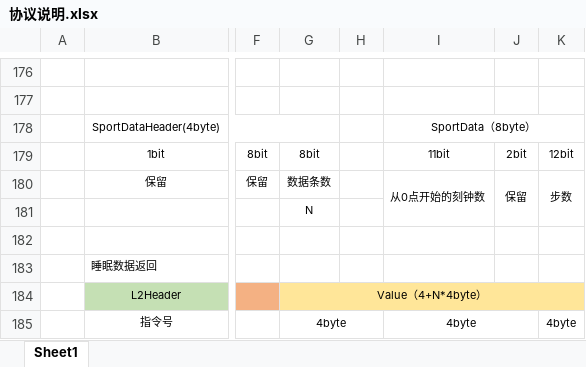
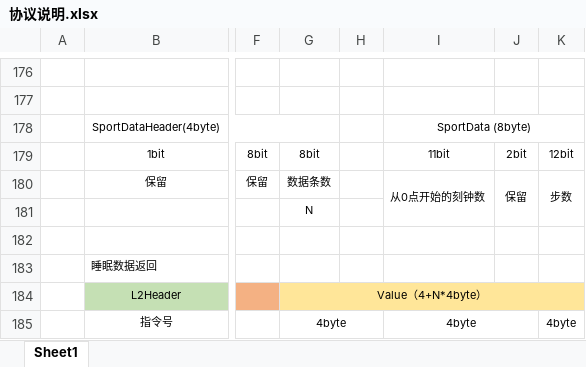
Before and after one commit to x7chen/L58Tool, an Excel workbook: doc/协议说明.xlsx, sheet Sheet1, drawn as a sheet; only a part is shown, gaps mark what is left out; values as stored, in another font and other column widths than the file's, no borders; charts and pictures not drawn; the diff names each change by its address in the sheet, - before the commit and + after, or states it on an @@ line.

```diff
--- a/doc/协议说明.xlsx (sheet Sheet1)
+++ b/doc/协议说明.xlsx (sheet Sheet1)
-I178: SportData（8byte）
+I178: SportData (8byte)
```
Also changed, not shown: charts or pictures.
